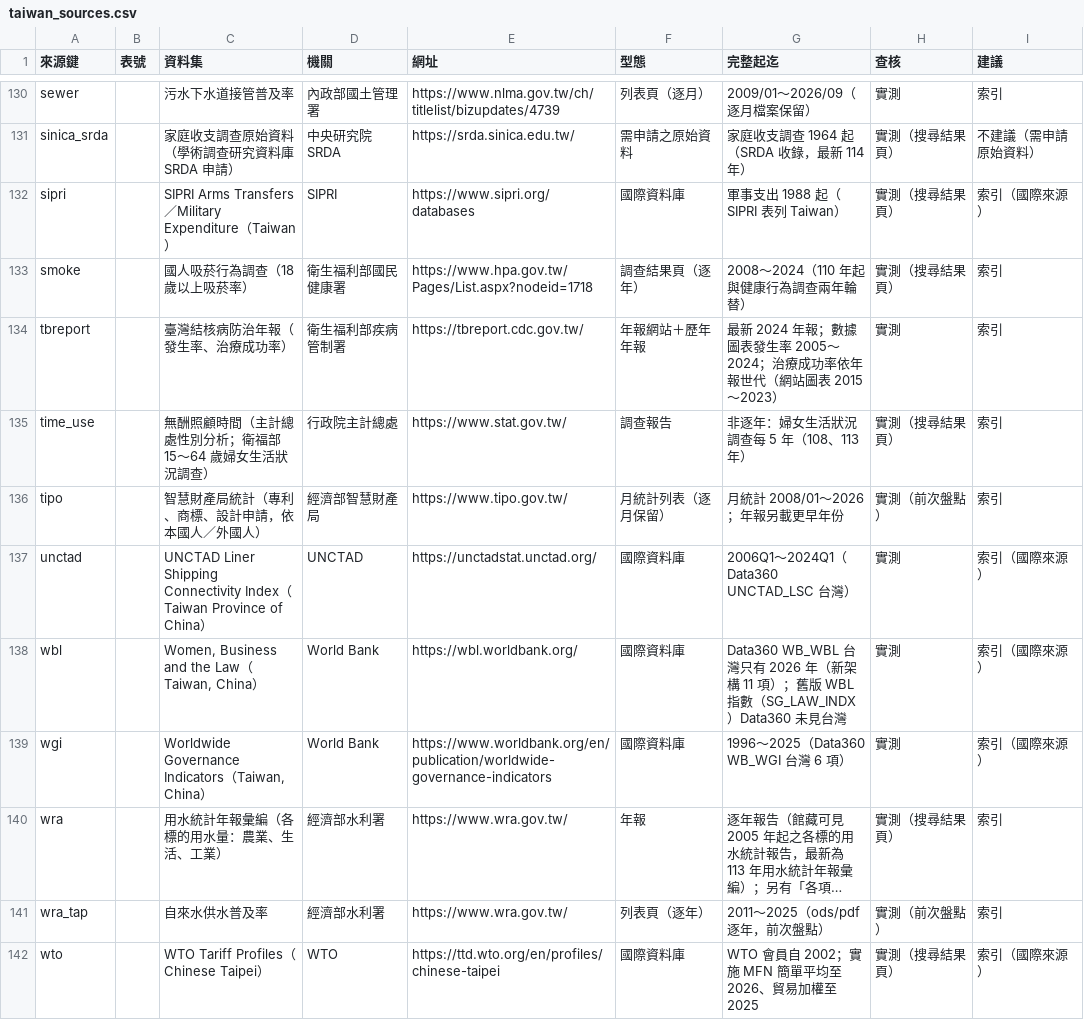
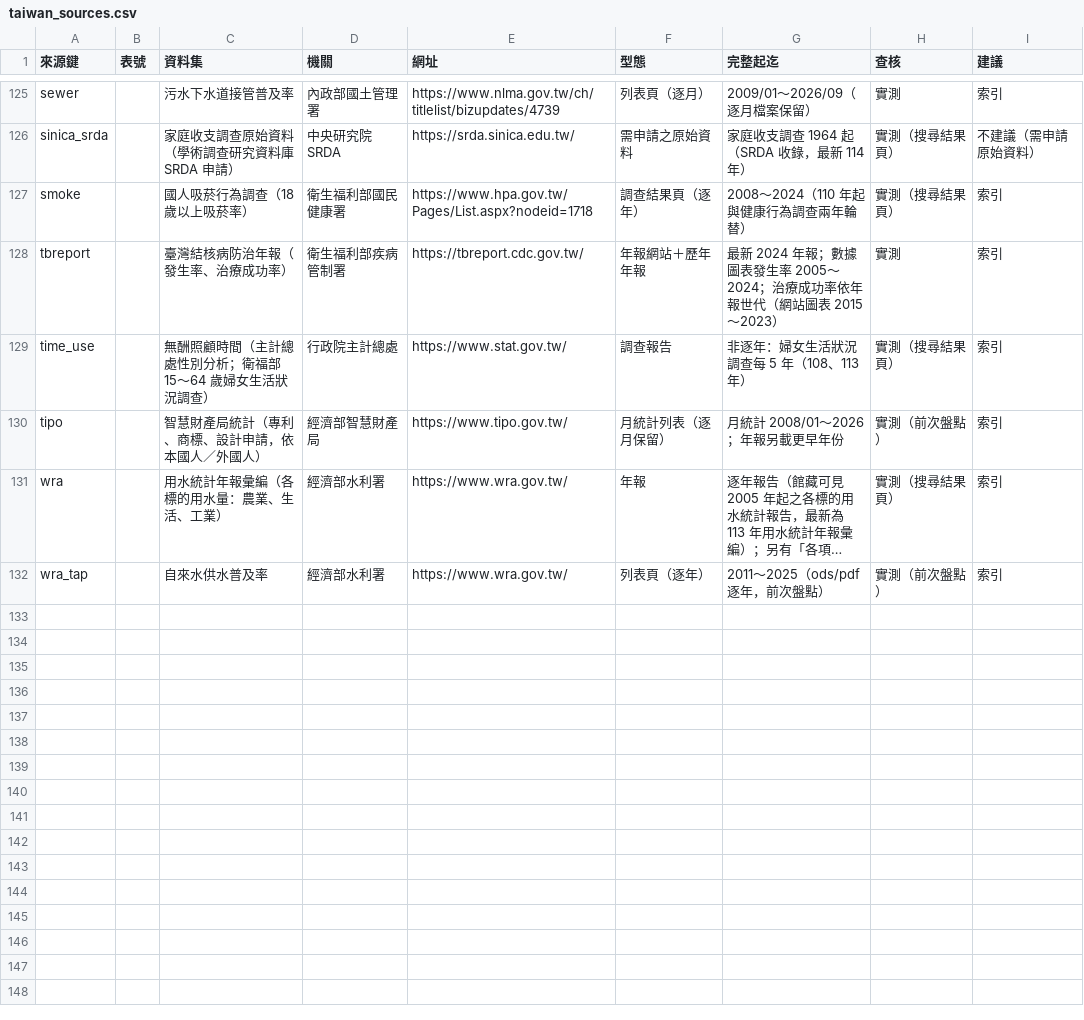
Before and after one commit to azoezoe/opendatabase_worldbank_allign, a CSV file: sources/taiwan_sources.csv, drawn as a sheet; only a part is shown, gaps mark what is left out; long unchanged cells end in …; removed rows and columns are numbered as before the commit, all else as after; the diff covers the shown part only; the diff names each change by its address in the sheet, - before the commit and + after, or states it on an @@ line.

```diff
--- a/sources/taiwan_sources.csv
+++ b/sources/taiwan_sources.csv
-row 132: sipri |  | SIPRI Arms Transfers／Military Expenditure（Taiwan） | SIPRI | https://www.sipri.org/databases | 國際資料庫 | 軍事支出 1988 起（SIPRI 表列 Taiwan） | 實測（搜尋結果頁） | 索引（國際來源）
-row 137: unctad |  | UNCTAD Liner Shipping Connectivity Index（Taiwan Province of China） | UNCTAD | https://unctadstat.unctad.org/ | 國際資料庫 | 2006Q1～2024Q1（Data360 UNCTAD_LSC 台灣） | 實測 | 索引（國際來源）
-row 138: wbl |  | Women, Business and the Law（Taiwan, China） | World Bank | https://wbl.worldbank.org/ | 國際資料庫 | Data360 WB_WBL 台灣只有 2026 年（新架構 11 項）；舊版 WBL 指數（SG_LAW_INDX）Data360 未見台灣 | 實測 | 索引（國際來源）
-row 139: wgi |  | Worldwide Governance Indicators（Taiwan, China） | World Bank | https://www.worldbank.org/en/publication/worldwide-governance-indicators | 國際資料庫 | 1996～2025（Data360 WB_WGI 台灣 6 項） | 實測 | 索引（國際來源）
-row 142: wto |  | WTO Tariff Profiles（Chinese Taipei） | WTO | https://ttd.wto.org/en/profiles/chinese-taipei | 國際資料庫 | WTO 會員自 2002；實施 MFN 簡單平均至 2026、貿易加權至 2025 | 實測（搜尋結果頁） | 索引（國際來源）
```
Also changed, not shown: 3 added rows and 8 removed rows elsewhere in this file.
